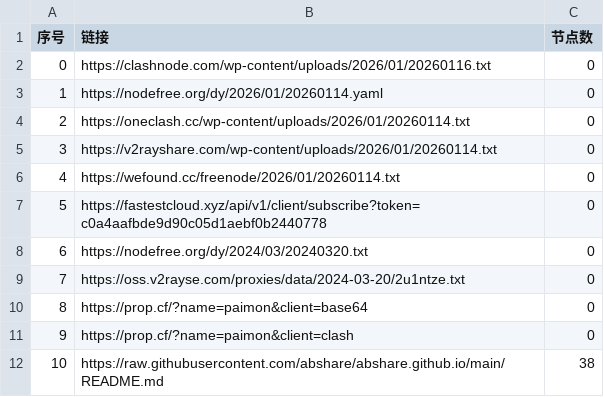
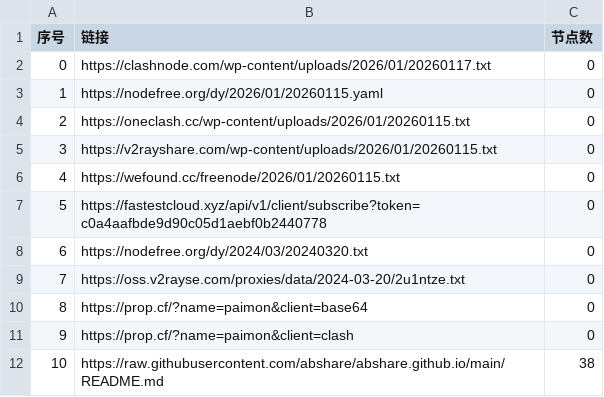
Before and after one commit to liujiangbaba/AutoMergePublicNodes, a CSV file: list_result.csv, drawn as a sheet; only a part is shown.

```diff
--- a/list_result.csv
+++ b/list_result.csv
@@ -1,7 +1,7 @@
 序号,链接,节点数
-0,https://clashnode.com/wp-content/uploads/2026/01/20260116.txt,0
-1,https://nodefree.org/dy/2026/01/20260114.yaml,0
-2,https://oneclash.cc/wp-content/uploads/2026/01/20260114.txt,0
-3,https://v2rayshare.com/wp-content/uploads/2026/01/20260114.txt,0
-4,https://wefound.cc/freenode/2026/01/20260114.txt,0
+0,https://clashnode.com/wp-content/uploads/2026/01/20260117.txt,0
+1,https://nodefree.org/dy/2026/01/20260115.yaml,0
+2,https://oneclash.cc/wp-content/uploads/2026/01/20260115.txt,0
+3,https://v2rayshare.com/wp-content/uploads/2026/01/20260115.txt,0
+4,https://wefound.cc/freenode/2026/01/20260115.txt,0
 5,https://fastestcloud.xyz/api/v1/client/subscribe?token=c0a4aafbde9d90c05d1aebf0b2440778,0
```
Also changed, not shown: 4 other files.
